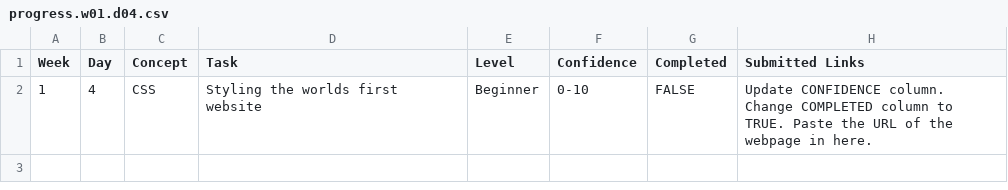
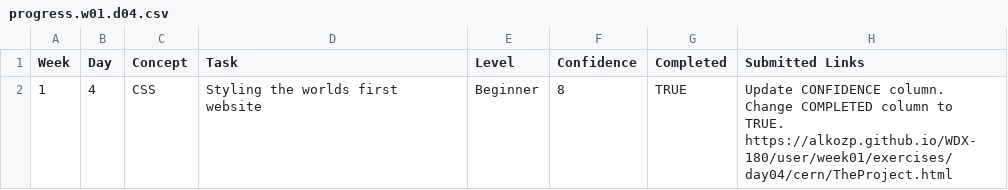
Before and after one commit to alkozp/WDX-180, a CSV file: user/week01/progress/progress.w01.d04.csv, drawn as a sheet.

Commit message:
W1D4 progress finished

```diff
--- a/user/week01/progress/progress.w01.d04.csv
+++ b/user/week01/progress/progress.w01.d04.csv
@@ -1,2 +1,2 @@
 Week,Day,Concept,Task,Level,Confidence,Completed,Submitted Links
-1,4,CSS,Styling the worlds first website,Beginner,0-10,FALSE,Update CONFIDENCE column. Change COMPLETED column to TRUE. Paste the URL of the webpage in here.
+1,4,CSS,Styling the worlds first website,Beginner,8,TRUE,Update CONFIDENCE column. Change COMPLETED column to TRUE. https://alkozp.github.io/WDX-180/user/week01/exercises/day04/cern/TheProject.html
```
